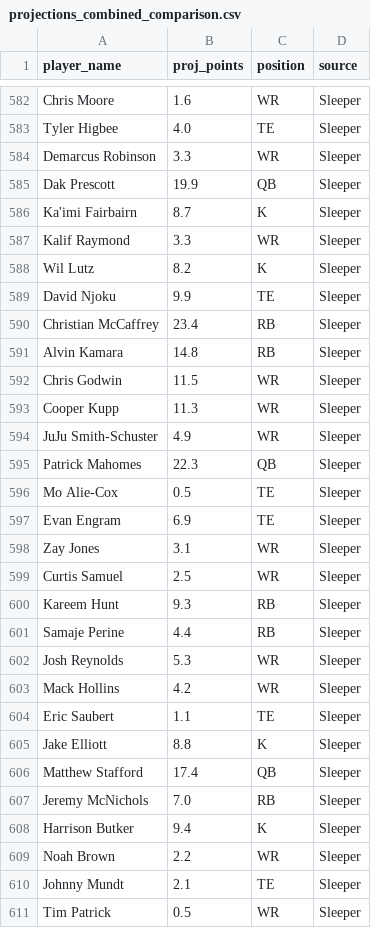
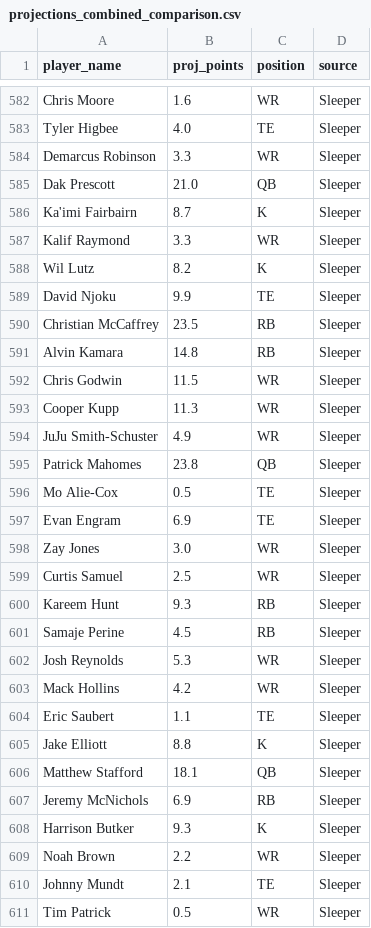
Before and after one commit to Lucas18S/Fantasy-Football-Dashboard, a CSV file: projections_combined_comparison.csv, drawn as a sheet; only a part is shown, gaps mark what is left out; the diff covers the shown part only.

```diff
--- a/projections_combined_comparison.csv
+++ b/projections_combined_comparison.csv
@@ -584,3 +584,3 @@ Tyler Higbee,4.0,TE,Sleeper
 Demarcus Robinson,3.3,WR,Sleeper
-Dak Prescott,19.9,QB,Sleeper
+Dak Prescott,21.0,QB,Sleeper
 Ka'imi Fairbairn,8.7,K,Sleeper
@@ -589,3 +589,3 @@ Wil Lutz,8.2,K,Sleeper
 David Njoku,9.9,TE,Sleeper
-Christian McCaffrey,23.4,RB,Sleeper
+Christian McCaffrey,23.5,RB,Sleeper
 Alvin Kamara,14.8,RB,Sleeper
@@ -594,9 +594,9 @@ Cooper Kupp,11.3,WR,Sleeper
 JuJu Smith-Schuster,4.9,WR,Sleeper
-Patrick Mahomes,22.3,QB,Sleeper
+Patrick Mahomes,23.8,QB,Sleeper
 Mo Alie-Cox,0.5,TE,Sleeper
 Evan Engram,6.9,TE,Sleeper
-Zay Jones,3.1,WR,Sleeper
+Zay Jones,3.0,WR,Sleeper
 Curtis Samuel,2.5,WR,Sleeper
 Kareem Hunt,9.3,RB,Sleeper
-Samaje Perine,4.4,RB,Sleeper
+Samaje Perine,4.5,RB,Sleeper
 Josh Reynolds,5.3,WR,Sleeper
@@ -605,5 +605,5 @@ Eric Saubert,1.1,TE,Sleeper
 Jake Elliott,8.8,K,Sleeper
-Matthew Stafford,17.4,QB,Sleeper
-Jeremy McNichols,7.0,RB,Sleeper
-Harrison Butker,9.4,K,Sleeper
+Matthew Stafford,18.1,QB,Sleeper
+Jeremy McNichols,6.9,RB,Sleeper
+Harrison Butker,9.3,K,Sleeper
 Noah Brown,2.2,WR,Sleeper
```
Also changed, not shown: 1 removed row and 108 edited cells elsewhere in this file, 2 other files.
